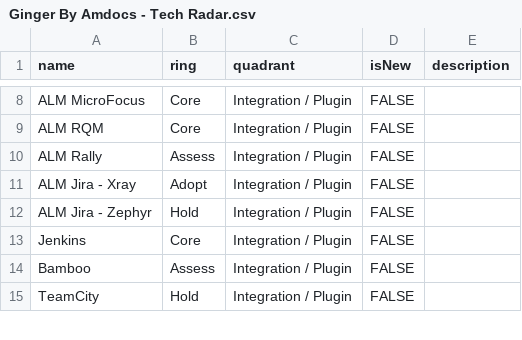
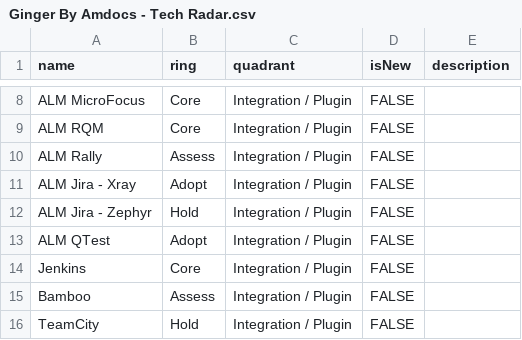
Before and after one commit to digvijayAMDX/TechRadar, a CSV file: Ginger By Amdocs - Tech Radar.csv, drawn as a sheet; only a part is shown, gaps mark what is left out; the diff names each change by its address in the sheet, - before the commit and + after, or states it on an @@ line.

Commit message:
Update Ginger By Amdocs - Tech Radar.csv

```diff
--- a/Ginger By Amdocs - Tech Radar.csv
+++ b/Ginger By Amdocs - Tech Radar.csv
+row 13: ALM QTest | Adopt | Integration / Plugin | FALSE
```
